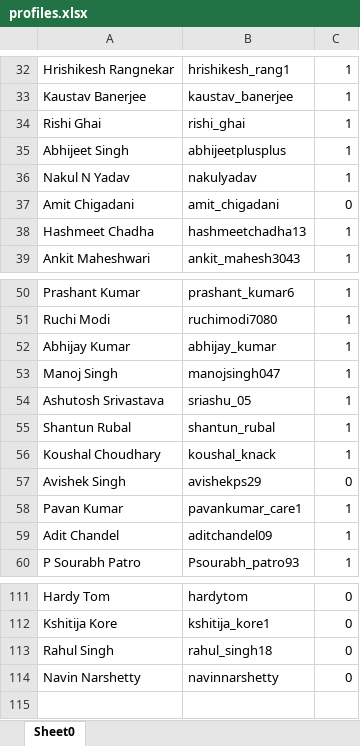
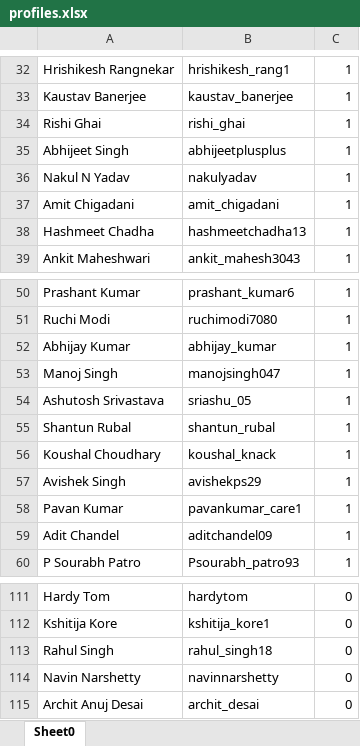
Before and after one commit to abalakka/hackerRankLeaderBoard, an Excel workbook: src/main/resources/profiles.xlsx, sheet Sheet0, drawn as a sheet; only a part is shown, gaps mark what is left out; values as stored, in another font and other column widths than the file's, no borders; the diff names each change by its address in the sheet, - before the commit and + after, or states it on an @@ line.

Commit message:
Week 44 profile updates

```diff
--- a/src/main/resources/profiles.xlsx (sheet Sheet0)
+++ b/src/main/resources/profiles.xlsx (sheet Sheet0)
-C37: 0
+C37: 1
-C57: 0
+C57: 1
+row 115: Archit Anuj Desai | archit_desai | 0
```
